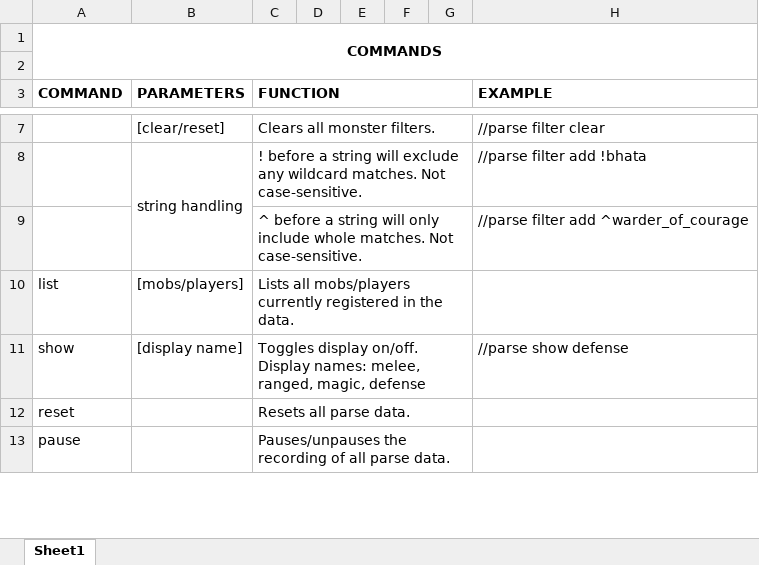
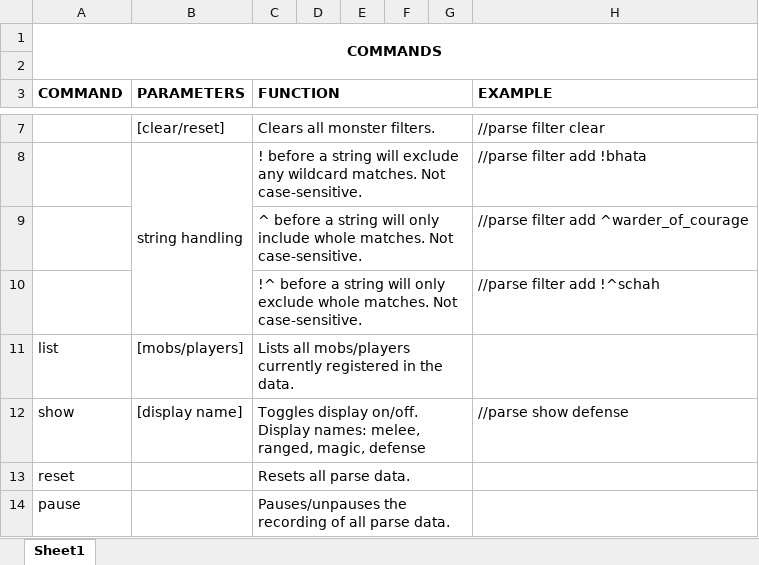
Before and after one commit to flippant/parse, an Excel workbook: parse_info.xlsx, sheet Sheet1, drawn as a sheet; only a part is shown, gaps mark what is left out; values as stored, in another font and other column widths than the file's, no borders; the diff names each change by its address in the sheet, - before the commit and + after, or states it on an @@ line.

```diff
--- a/parse_info.xlsx (sheet Sheet1)
+++ b/parse_info.xlsx (sheet Sheet1)
+row 10:  |  | !^ before a string will only exclude whole matches. Not case-sensitive. |  |  |  |  | //parse filter add !^schah
```
Also changed, not shown: 1 other file.
